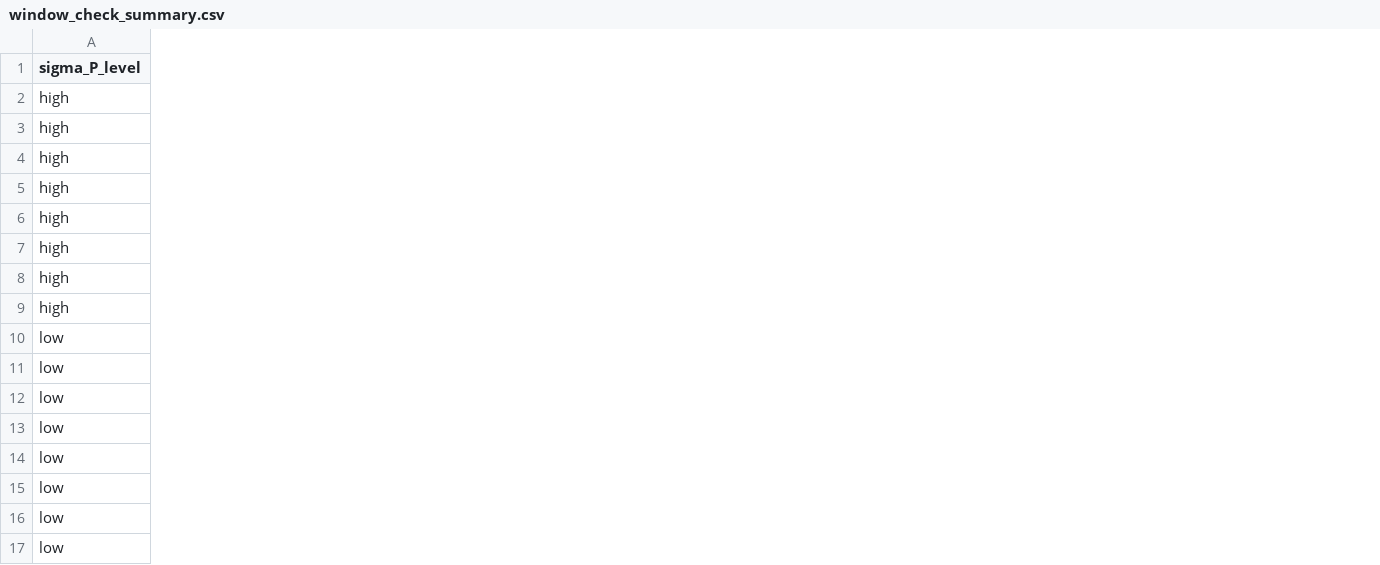
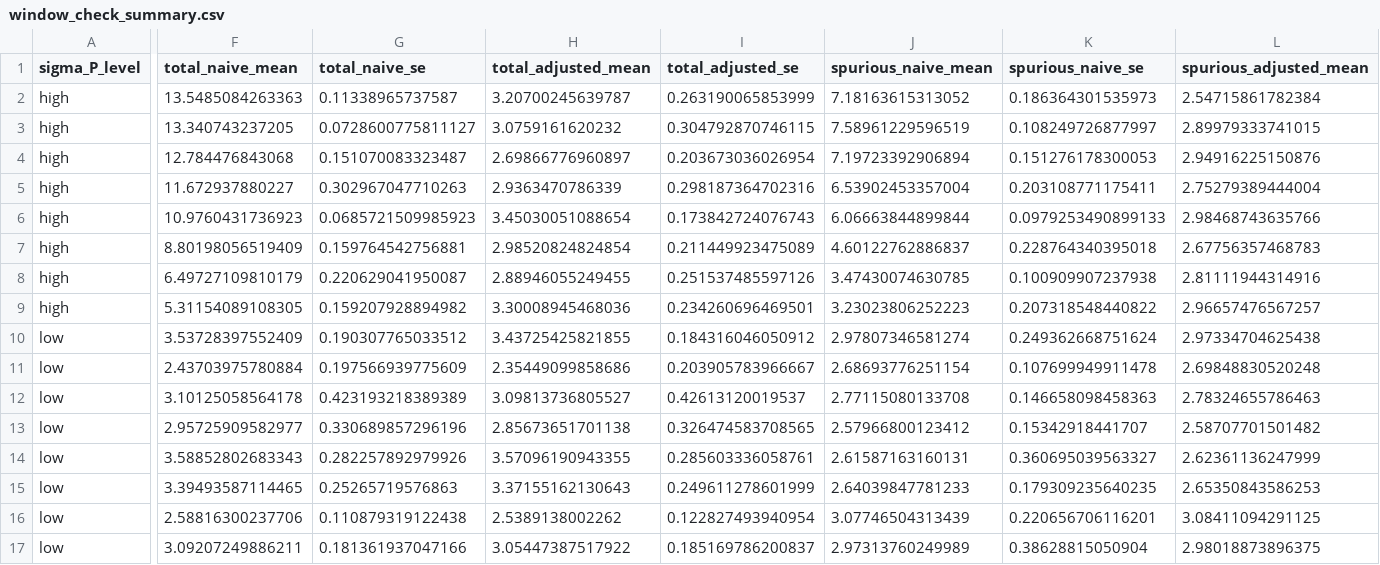
Before and after one commit to KyuriP/slow-fast-computational-model, a CSV file: res/revision_2026/window_check/window_check_summary.csv, drawn as a sheet; only a part is shown, gaps mark what is left out; the diff covers the shown part only; the diff names each change by its address in the sheet, - before the commit and + after, or states it on an @@ line.

```diff
--- a/res/revision_2026/window_check/window_check_summary.csv
+++ b/res/revision_2026/window_check/window_check_summary.csv
+column F (total_naive_mean), rows 2-17: 13.5485084263363 | 13.340743237205 | 12.784476843068 | 11.672937880227 | 10.9760431736923 | 8.80198056519409 | 6.49727109810179 | 5.31154089108305 | 3.53728397552409 | 2.43703975780884 | 3.10125058564178 | 2.95725909582977 | 3.58852802683343 | 3.39493587114465 | 2.58816300237706 | 3.09207249886211
+column G (total_naive_se), rows 2-17: 0.11338965737587 | 0.0728600775811127 | 0.151070083323487 | 0.302967047710263 | 0.0685721509985923 | 0.159764542756881 | 0.220629041950087 | 0.159207928894982 | 0.190307765033512 | 0.197566939775609 | 0.423193218389389 | 0.330689857296196 | 0.282257892979926 | 0.25265719576863 | 0.110879319122438 | 0.181361937047166
+column H (total_adjusted_mean), rows 2-17: 3.20700245639787 | 3.0759161620232 | 2.69866776960897 | 2.9363470786339 | 3.45030051088654 | 2.98520824824854 | 2.88946055249455 | 3.30008945468036 | 3.43725425821855 | 2.35449099858686 | 3.09813736805527 | 2.85673651701138 | 3.57096190943355 | 3.37155162130643 | 2.5389138002262 | 3.05447387517922
+column I (total_adjusted_se), rows 2-17: 0.263190065853999 | 0.304792870746115 | 0.203673036026954 | 0.298187364702316 | 0.173842724076743 | 0.211449923475089 | 0.251537485597126 | 0.234260696469501 | 0.184316046050912 | 0.203905783966667 | 0.42613120019537 | 0.326474583708565 | 0.285603336058761 | 0.249611278601999 | 0.122827493940954 | 0.185169786200837
+column J (spurious_naive_mean), rows 2-17: 7.18163615313052 | 7.58961229596519 | 7.19723392906894 | 6.53902453357004 | 6.06663844899844 | 4.60122762886837 | 3.47430074630785 | 3.23023806252223 | 2.97807346581274 | 2.68693776251154 | 2.77115080133708 | 2.57966800123412 | 2.61587163160131 | 2.64039847781233 | 3.07746504313439 | 2.97313760249989
+column K (spurious_naive_se), rows 2-17: 0.186364301535973 | 0.108249726877997 | 0.151276178300053 | 0.203108771175411 | 0.0979253490899133 | 0.228764340395018 | 0.100909907237938 | 0.207318548440822 | 0.249362668751624 | 0.107699949911478 | 0.146658098458363 | 0.15342918441707 | 0.360695039563327 | 0.179309235640235 | 0.220656706116201 | 0.38628815050904
+column L (spurious_adjusted_mean), rows 2-17: 2.54715861782384 | 2.89979333741015 | 2.94916225150876 | 2.75279389444004 | 2.98468743635766 | 2.67756357468783 | 2.81111944314916 | 2.96657476567257 | 2.97334704625438 | 2.69848830520248 | 2.78324655786463 | 2.58707701501482 | 2.62361136247999 | 2.65350843586253 | 3.08411094291125 | 2.98018873896375
```
Also changed, not shown: 3 added columns elsewhere in this file, 6 other files.
